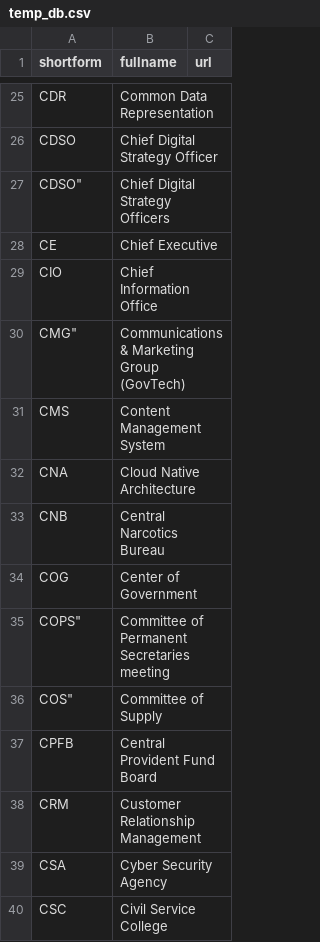
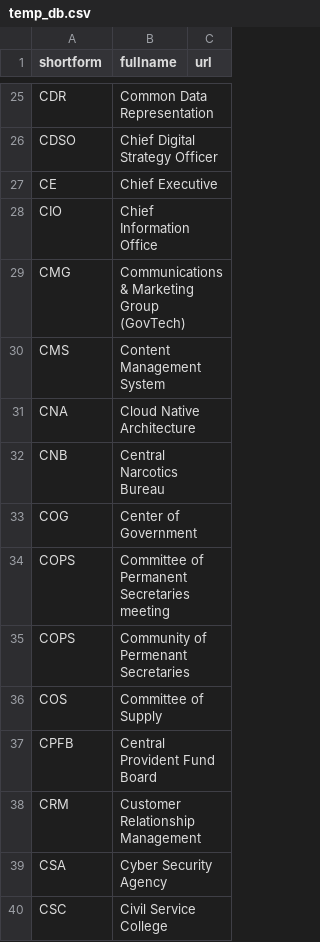
Before and after one commit to hhchin/cheatsheet, a CSV file: temp_db.csv, drawn as a sheet; only a part is shown, gaps mark what is left out; the diff covers the shown part only.

```diff
--- a/temp_db.csv
+++ b/temp_db.csv
@@ -26,6 +26,5 @@
 "CDSO","Chief Digital Strategy Officer",""
-"CDSO""","Chief Digital Strategy Officers",""
 "CE","Chief Executive",""
 "CIO","Chief Information Office",""
-"CMG""","Communications & Marketing Group (GovTech)",""
+"CMG","Communications & Marketing Group (GovTech)",""
 "CMS","Content Management System",""
@@ -34,4 +33,5 @@
 "COG","Center of Government",""
-"COPS""","Committee of Permanent Secretaries meeting",""
-"COS""","Committee of Supply",""
+"COPS","Committee of Permanent Secretaries meeting",""
+"COPS","Community of Permenant Secretaries",""
+"COS","Committee of Supply",""
 "CPFB","Central Provident Fund Board",""
```
Also changed, not shown: 1 added row, 3 removed rows, 1 moved row and 31 edited cells elsewhere in this file, 4 other files.
